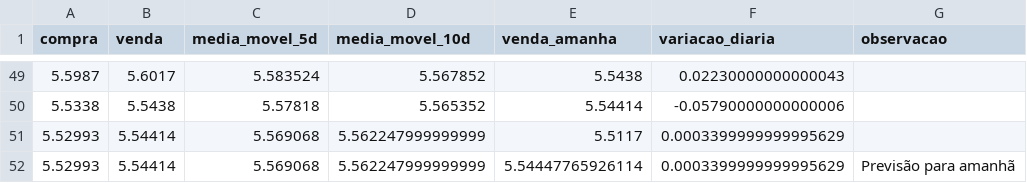
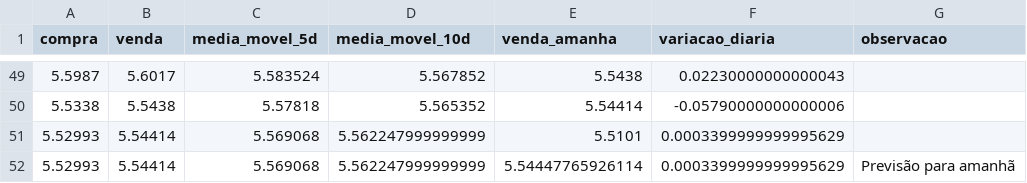
Before and after one commit to C-Lemia/previsao_dolar, a CSV file: relatorios/relatorio_dolar.csv, drawn as a sheet; only a part is shown, gaps mark what is left out.

```diff
--- a/relatorios/relatorio_dolar.csv
+++ b/relatorios/relatorio_dolar.csv
@@ -50,3 +50,3 @@ compra,venda,media_movel_5d,media_movel_10d,venda_amanha,variacao_diaria,observa
 5.5338,5.5438,5.57818,5.565352,5.54414,-0.05790000000000006,
-5.52993,5.54414,5.569068,5.562247999999999,5.5117,0.0003399999999995629,
+5.52993,5.54414,5.569068,5.562247999999999,5.5101,0.0003399999999995629,
 5.52993,5.54414,5.569068,5.562247999999999,5.54447765926114,0.0003399999999995629,Previsão para amanhã
```
Also changed, not shown: 3 other files.
